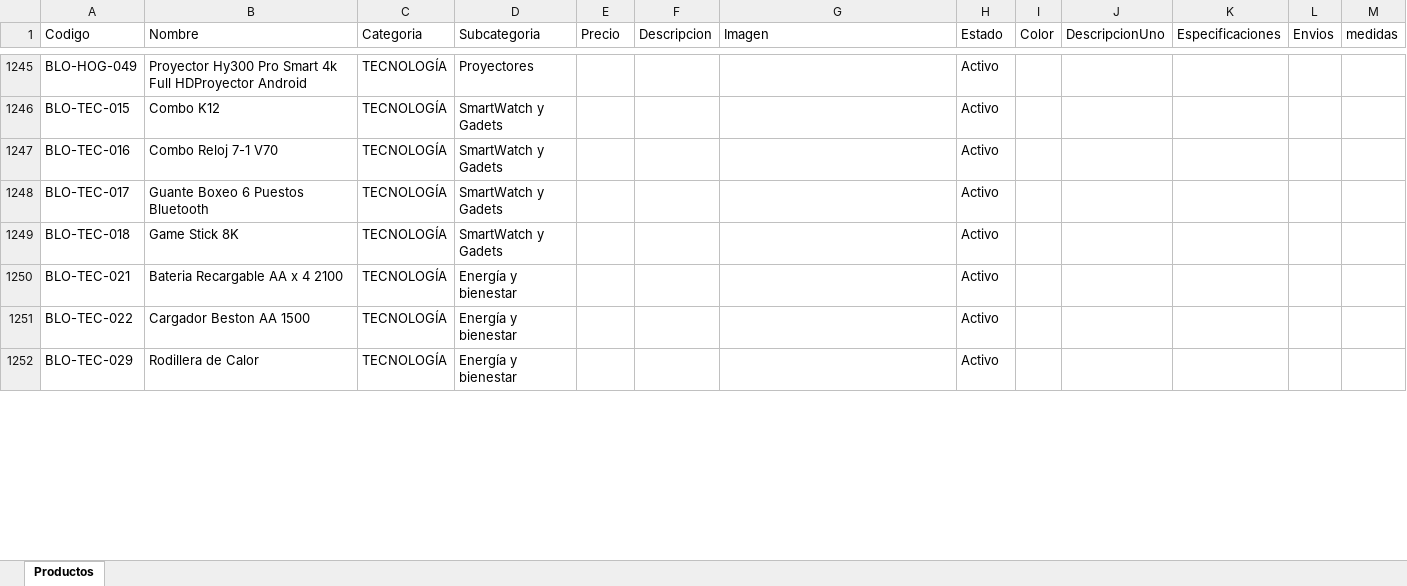
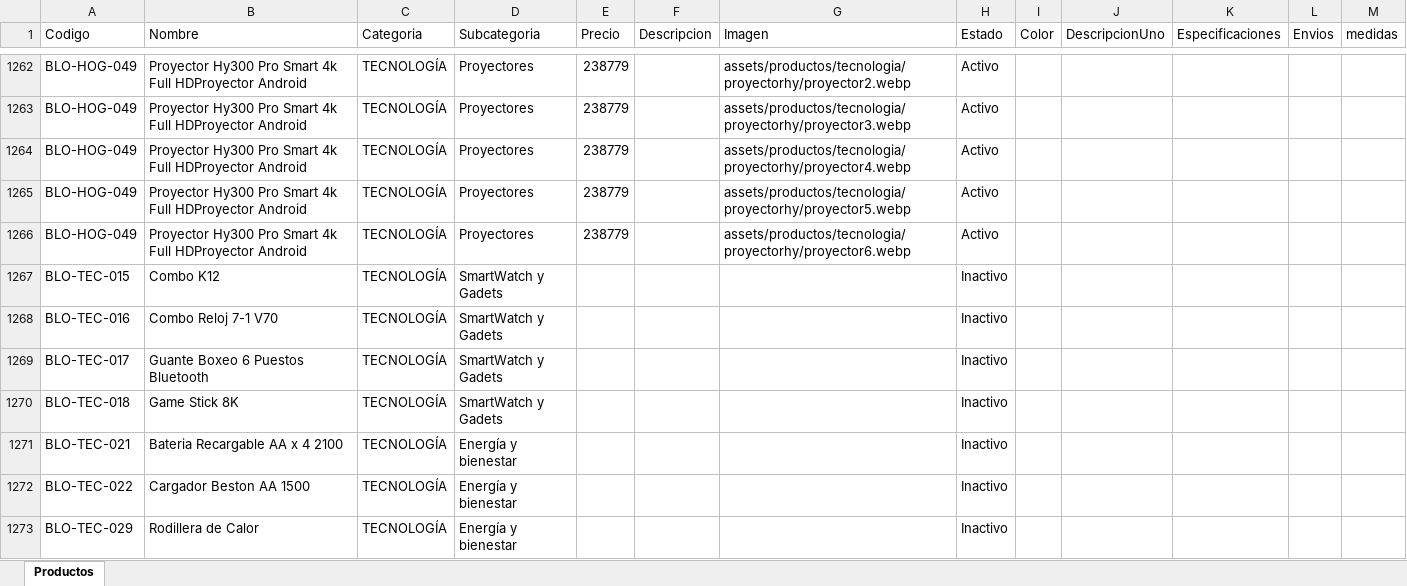
Before and after one commit to tatianacani19-cell/paginaBloopia, an Excel workbook: BD/Catalogo_Bloopia_Estructurado.xlsx, sheet Productos, drawn as a sheet; only a part is shown, gaps mark what is left out; values as stored, in another font and other column widths than the file's, no borders; addresses are those after the commit; the diff covers the shown part only; the diff names each change by its address in the sheet, - before the commit and + after, or states it on an @@ line.

Commit message:
se culmina categoria de tecnologia

```diff
--- a/BD/Catalogo_Bloopia_Estructurado.xlsx (sheet Productos)
+++ b/BD/Catalogo_Bloopia_Estructurado.xlsx (sheet Productos)
-E1262 (Precio): (empty)
+E1262 (Precio): 238779
-G1262 (Imagen): (empty)
+G1262 (Imagen): assets/productos/tecnologia/proyectorhy/proyector2.webp
+row 1263: BLO-HOG-049 | Proyector Hy300 Pro Smart 4k Full HDProyector Android | TECNOLOGÍA | Proyectores | 238779 |  | assets/productos/tecnologia/proyectorhy/proyector3.webp | Activo
+row 1264: BLO-HOG-049 | Proyector Hy300 Pro Smart 4k Full HDProyector Android | TECNOLOGÍA | Proyectores | 238779 |  | assets/productos/tecnologia/proyectorhy/proyector4.webp | Activo
+row 1265: BLO-HOG-049 | Proyector Hy300 Pro Smart 4k Full HDProyector Android | TECNOLOGÍA | Proyectores | 238779 |  | assets/productos/tecnologia/proyectorhy/proyector5.webp | Activo
+row 1266: BLO-HOG-049 | Proyector Hy300 Pro Smart 4k Full HDProyector Android | TECNOLOGÍA | Proyectores | 238779 |  | assets/productos/tecnologia/proyectorhy/proyector6.webp | Activo
-H1267:H1273 (Estado): Activo
+H1267:H1273 (Estado): Inactivo
```
Also changed, not shown: 21 added rows and 25 edited cells elsewhere in this sheet, 33 other files.
